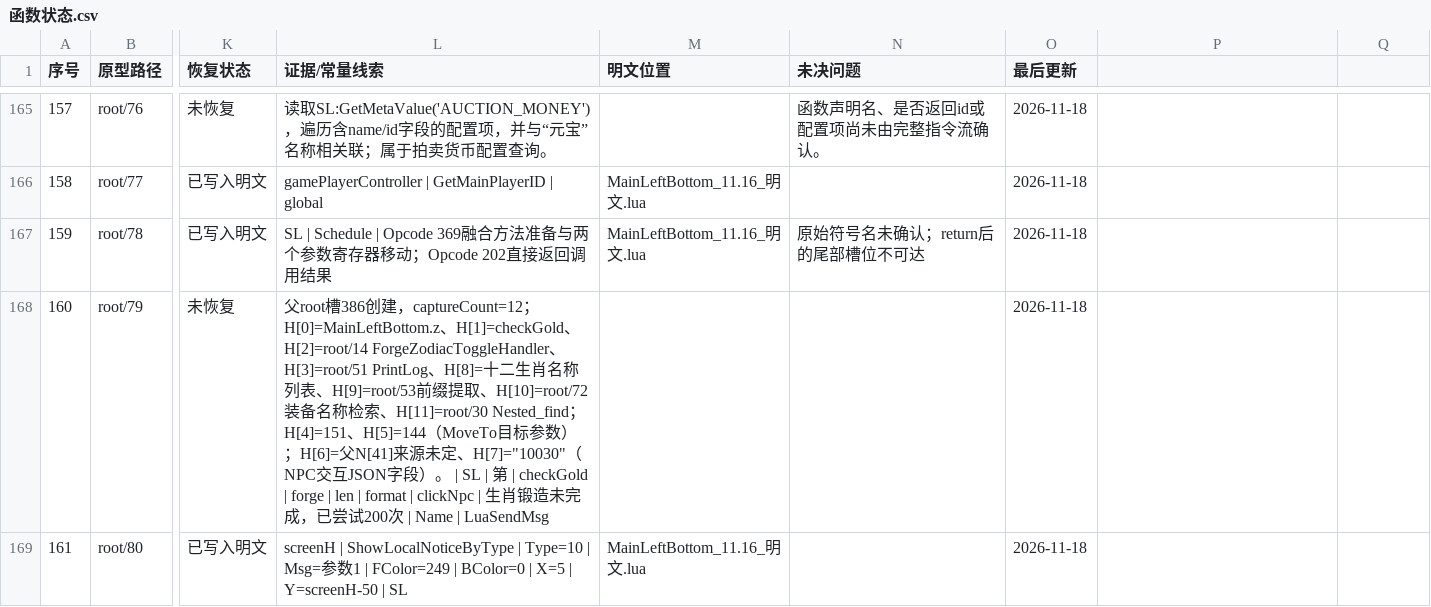
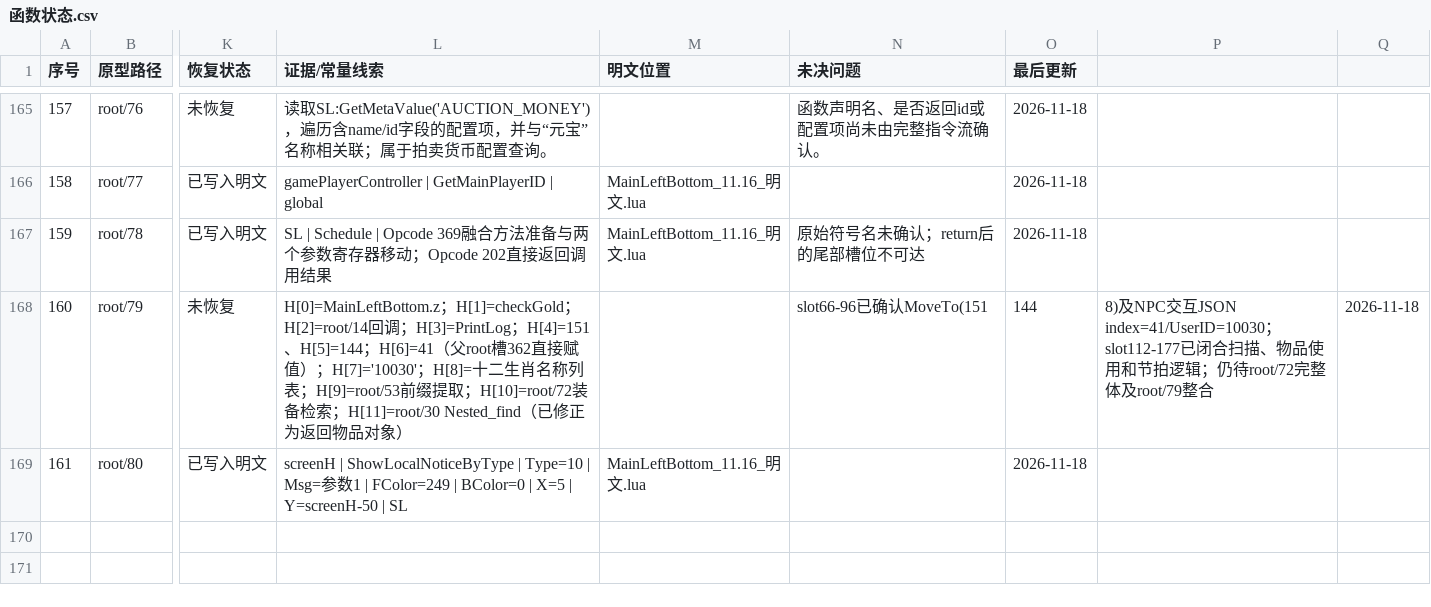
Before and after one commit to panchengdong88888/wjjm, a CSV file: 11.16/函数状态.csv, drawn as a sheet; only a part is shown, gaps mark what is left out; the diff names each change by its address in the sheet, - before the commit and + after, or states it on an @@ line.

Commit message:
Close root79 NPC interaction fields

```diff
--- a/11.16/函数状态.csv
+++ b/11.16/函数状态.csv
-L168 (证据/常量线索): 父root槽386创建，captureCount=12；H[0]=MainLeftBottom.z、H[1]=checkGold、H[2]=root/14 ForgeZodiacToggleHandler、H[3]=root/51 PrintLog、H[8]=十二生肖名称列表、H[9]=root/53前缀提取、H[10]=root/72装备名称检索、H[11]=root/30 Nested_find；H[4]=151、H[5]=144（MoveTo目标参数）；H[6]=父N[41]来源未定、H[7]="10030"（NPC交互JSON字段）。 | SL | 第 | checkGold | forge | len | format | clickNpc | 生肖锻造未完成，已尝试200次 | Name | LuaSendMsg
+L168 (证据/常量线索): H[0]=MainLeftBottom.z；H[1]=checkGold；H[2]=root/14回调；H[3]=PrintLog；H[4]=151、H[5]=144；H[6]=41（父root槽362直接赋值）；H[7]='10030'；H[8]=十二生肖名称列表；H[9]=root/53前缀提取；H[10]=root/72装备检索；H[11]=root/30 Nested_find（已修正为返回物品对象）
-N168 (未决问题): (empty)
+N168 (未决问题): slot66-96已确认MoveTo(151
-O168 (最后更新): 2026-11-18
+O168 (最后更新): 144
-P168: (empty)
+P168: 8)及NPC交互JSON index=41/UserID=10030；slot112-177已闭合扫描、物品使用和节拍逻辑；仍待root/72完整体及root/79整合
-Q168: (empty)
+Q168: 2026-11-18
```
